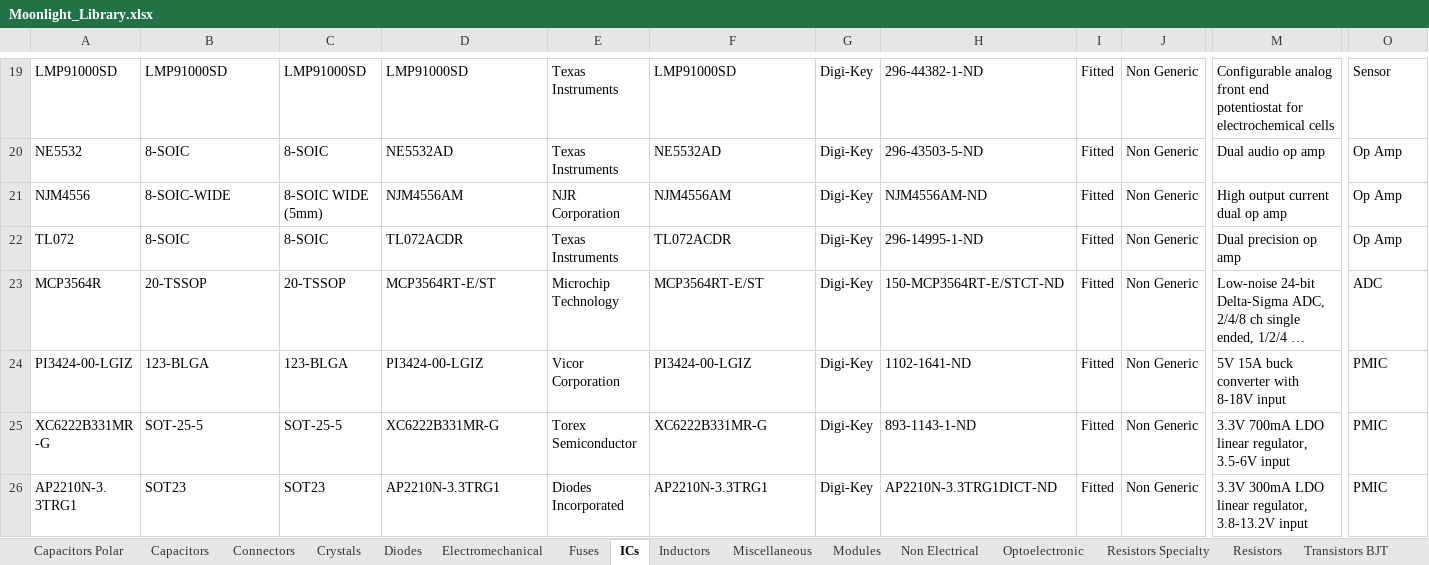
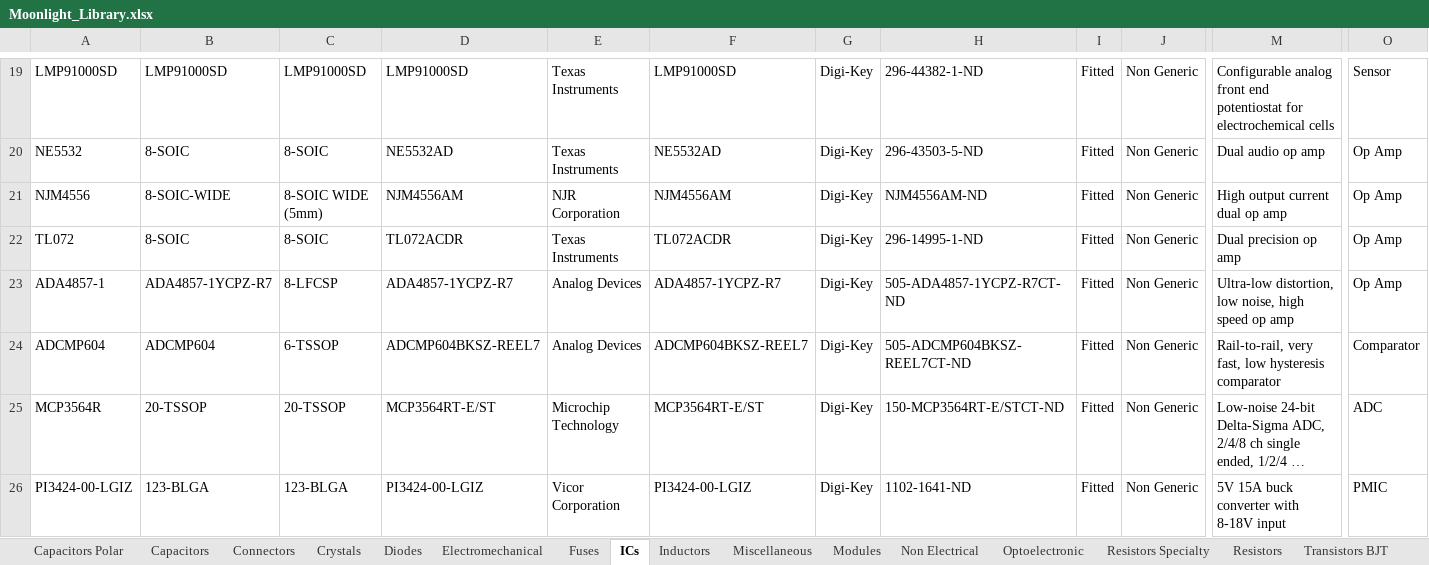
Before and after one commit to manaljosid/Moonlight_Library, an Excel workbook: Moonlight_Library.xlsx, sheet ICs, drawn as a sheet; only a part is shown, gaps mark what is left out; the shorter side is filled out with more unchanged rows; long unchanged cells end in …; values as stored, in another font and other column widths than the file's, no borders; rows hold the shown columns only; the diff names each change by its address in the sheet, - before the commit and + after, or states it on an @@ line.

```diff
--- a/Moonlight_Library.xlsx (sheet ICs)
+++ b/Moonlight_Library.xlsx (sheet ICs)
+row 23: ADA4857-1 | ADA4857-1YCPZ-R7 | 8-LFCSP | ADA4857-1YCPZ-R7 | Analog Devices | ADA4857-1YCPZ-R7 | Digi-Key | 505-ADA4857-1YCPZ-R7CT-ND | Fitted | Non Generic | Ultra-low distortion, low noise, high speed op amp | Op Amp
+row 24: ADCMP604 | ADCMP604 | 6-TSSOP | ADCMP604BKSZ-REEL7 | Analog Devices | ADCMP604BKSZ-REEL7 | Digi-Key | 505-ADCMP604BKSZ-REEL7CT-ND | Fitted | Non Generic | Rail-to-rail, very fast, low hysteresis comparator | Comparator
```
Also changed, not shown: sheet Inductors, sheet Capacitors, 17 other files.
